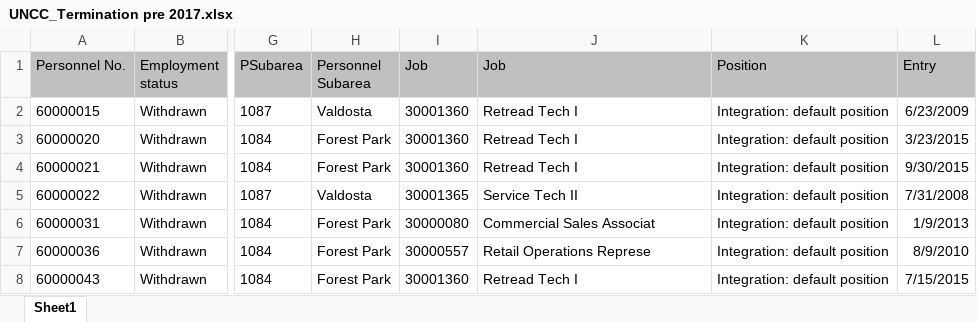
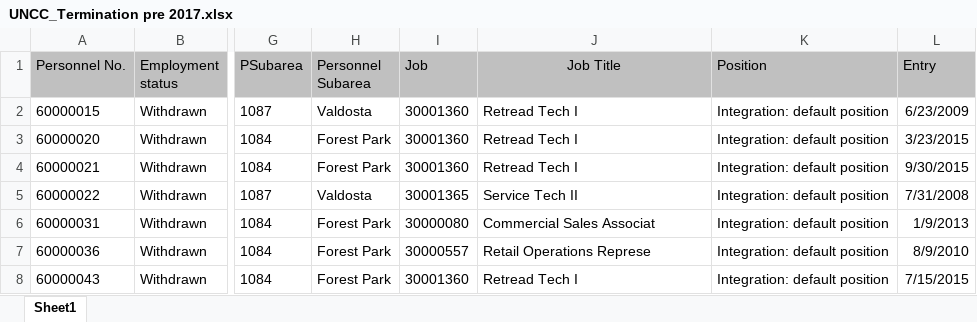
Before and after one commit to josiahls/ContinentalPredictiveAnalytics, an Excel workbook: misc/UNCC_Termination pre 2017.xlsx, sheet Sheet1, drawn as a sheet; only a part is shown, gaps mark what is left out; values as stored, in another font and other column widths than the file's, no borders; the diff names each change by its address in the sheet, - before the commit and + after, or states it on an @@ line.

Commit message:
CSV now merges any number of other csvs with matching employee columns. Non-matching get added. There are a lot of blank spaces

```diff
--- a/misc/UNCC_Termination pre 2017.xlsx (sheet Sheet1)
+++ b/misc/UNCC_Termination pre 2017.xlsx (sheet Sheet1)
-J1: Job
+J1: Job Title
-J1 alignment: left
+J1 alignment: center
```
Also changed, not shown: 3 other files.
